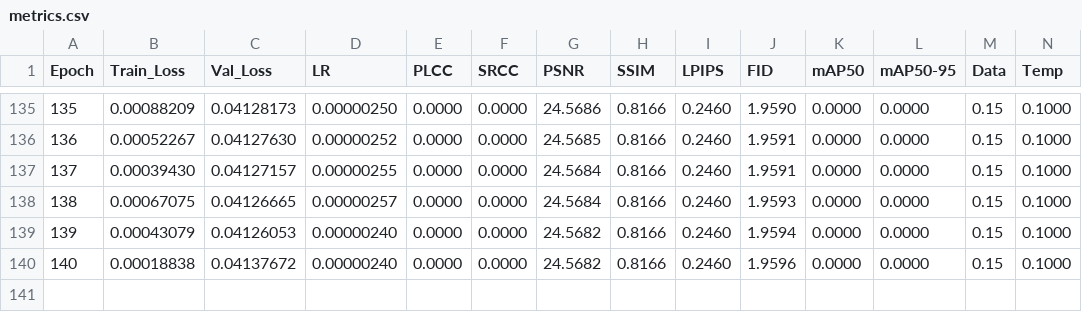
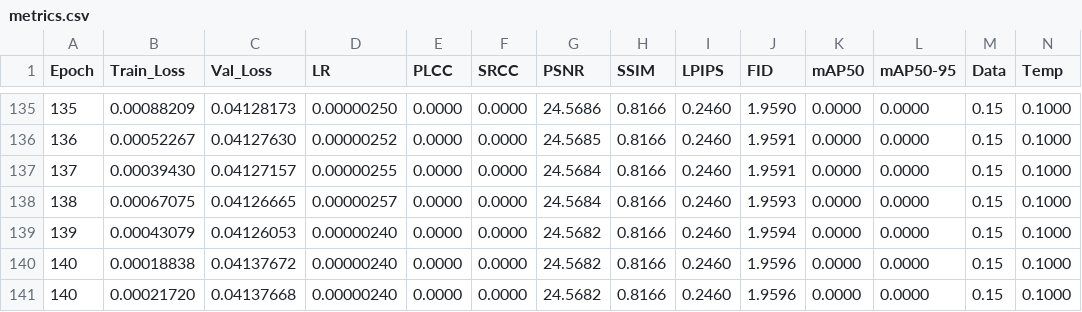
Before and after one commit to lemgenda/lemgendary-training-suite, a CSV file: trained-models/nafnet_denoising/metrics.csv, drawn as a sheet; only a part is shown, gaps mark what is left out; rows hold the shown columns only; the diff names each change by its address in the sheet, - before the commit and + after, or states it on an @@ line.

```diff
--- a/trained-models/nafnet_denoising/metrics.csv
+++ b/trained-models/nafnet_denoising/metrics.csv
+row 141: 140 | 0.00021720 | 0.04137668 | 0.00000240 | 0.0000 | 0.0000 | 24.5682 | 0.8166 | 0.2460 | 1.9596 | 0.0000 | 0.0000 | 0.15 | 0.1000
```
Also changed, not shown: 3 other files.
